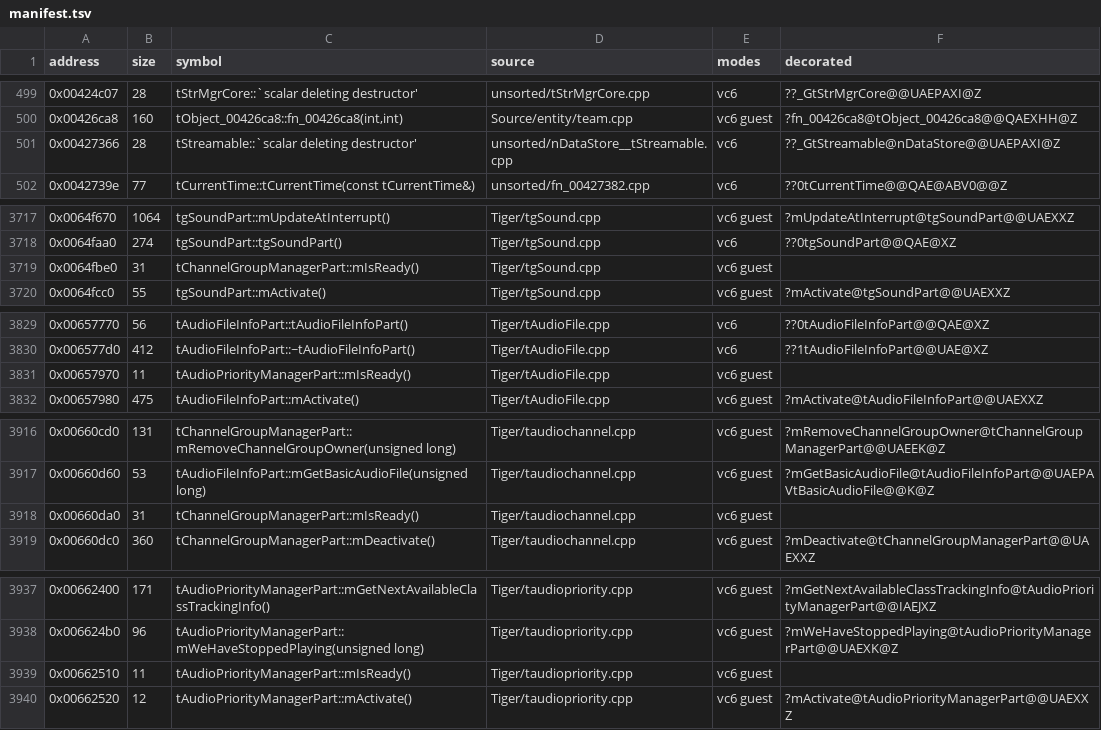
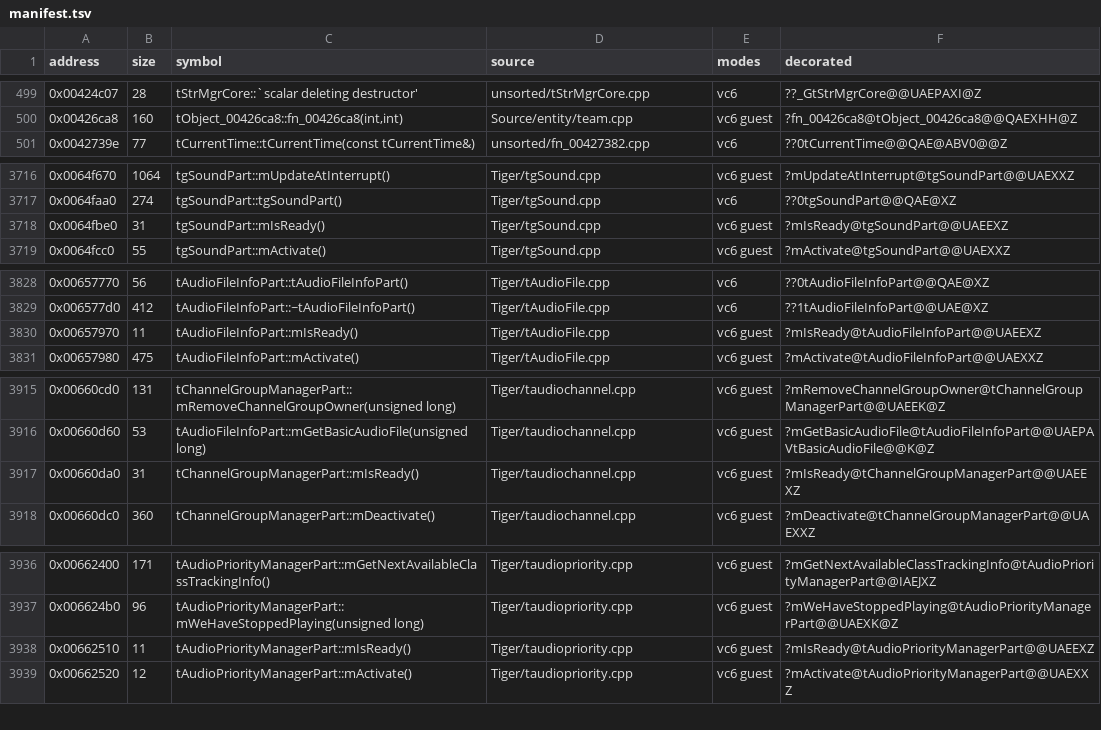
Before and after one commit to marinohardin/SFC2-decomp, a TSV file: op/manifest.tsv, drawn as a sheet; only a part is shown, gaps mark what is left out.

Commit message:
fix(op): one definition per symbol; let the gate release a function (#62)
* feat(harness): refuse one decorated name defined as no-duplicates in two units

A linker accepts one definition of a name. Two claims written under one class
name compile to the same decorated symbol, each a no-duplicates COMDAT; the
check only fired when the kinds differed. Report the same kind twice too.

* fix(op): give each part's mIsReady its own class

0x0064fbe0 sits in tgSoundPart's vftable (0x00798fb0) and 0x00657970 in
tAudioFileInfoPart's (0x007b73ec); both were written as another class's
mIsReady, so two units defined one decorated name. Each is now a member of the
class its vftable names, declared there.

* chore(analysis): record the symbols and manifest rows of the renamed mIsReady claims

* fix(op): give up the scalar deleting destructor of tStreamable (0x00427366)

It was claimed on a second definition of ~tStreamable, whose one definition is
0x006f8ed0; a linker accepts one definition of a name, and the original calls
the destructor out of line, which no unit that only declares it can reproduce.
The claim, its 28-byte exact matched-set entry, its symbol row and its
manifest row are removed together. scripts/check.sh's base gate reports the
dropped exact entry; no release route exists for an exact one.

* feat(harness): let the gate release a listed function

A function may have to be given up on purpose (two units define one symbol and
only one definition can exist), and the base gate refuses any exact function
that loses its claim. analysis/results/released.tsv lists such addresses with
a date and reason; the full verify, the no-compiler fallback in check.sh and
the progress gate do not hold them, print an INFO line for each use, and warn
about a listed address that is still exact. A malformed list is an error.

```diff
--- a/op/manifest.tsv
+++ b/op/manifest.tsv
@@ -500,3 +500,2 @@ address	size	symbol	source	modes	decorated
 0x00426ca8	160	tObject_00426ca8::fn_00426ca8(int,int)	Source/entity/team.cpp	vc6 guest	?fn_00426ca8@tObject_00426ca8@@QAEXHH@Z
-0x00427366	28	tStreamable::`scalar deleting destructor'	unsorted/nDataStore__tStreamable.cpp	vc6	??_GtStreamable@nDataStore@@UAEPAXI@Z
 0x0042739e	77	tCurrentTime::tCurrentTime(const tCurrentTime&)	unsorted/fn_00427382.cpp	vc6	??0tCurrentTime@@QAE@ABV0@@Z
@@ -3718,3 +3717,3 @@ address	size	symbol	source	modes	decorated
 0x0064faa0	274	tgSoundPart::tgSoundPart()	Tiger/tgSound.cpp	vc6	??0tgSoundPart@@QAE@XZ
-0x0064fbe0	31	tChannelGroupManagerPart::mIsReady()	Tiger/tgSound.cpp	vc6 guest	
+0x0064fbe0	31	tgSoundPart::mIsReady()	Tiger/tgSound.cpp	vc6 guest	?mIsReady@tgSoundPart@@UAEEXZ
 0x0064fcc0	55	tgSoundPart::mActivate()	Tiger/tgSound.cpp	vc6 guest	?mActivate@tgSoundPart@@UAEXXZ
@@ -3830,3 +3829,3 @@ address	size	symbol	source	modes	decorated
 0x006577d0	412	tAudioFileInfoPart::~tAudioFileInfoPart()	Tiger/tAudioFile.cpp	vc6	??1tAudioFileInfoPart@@UAE@XZ
-0x00657970	11	tAudioPriorityManagerPart::mIsReady()	Tiger/tAudioFile.cpp	vc6 guest	
+0x00657970	11	tAudioFileInfoPart::mIsReady()	Tiger/tAudioFile.cpp	vc6 guest	?mIsReady@tAudioFileInfoPart@@UAEEXZ
 0x00657980	475	tAudioFileInfoPart::mActivate()	Tiger/tAudioFile.cpp	vc6 guest	?mActivate@tAudioFileInfoPart@@UAEXXZ
@@ -3917,3 +3916,3 @@ address	size	symbol	source	modes	decorated
 0x00660d60	53	tAudioFileInfoPart::mGetBasicAudioFile(unsigned long)	Tiger/taudiochannel.cpp	vc6 guest	?mGetBasicAudioFile@tAudioFileInfoPart@@UAEPAVtBasicAudioFile@@K@Z
-0x00660da0	31	tChannelGroupManagerPart::mIsReady()	Tiger/taudiochannel.cpp	vc6 guest	
+0x00660da0	31	tChannelGroupManagerPart::mIsReady()	Tiger/taudiochannel.cpp	vc6 guest	?mIsReady@tChannelGroupManagerPart@@UAEEXZ
 0x00660dc0	360	tChannelGroupManagerPart::mDeactivate()	Tiger/taudiochannel.cpp	vc6 guest	?mDeactivate@tChannelGroupManagerPart@@UAEXXZ
@@ -3938,3 +3937,3 @@ address	size	symbol	source	modes	decorated
 0x006624b0	96	tAudioPriorityManagerPart::mWeHaveStoppedPlaying(unsigned long)	Tiger/taudiopriority.cpp	vc6 guest	?mWeHaveStoppedPlaying@tAudioPriorityManagerPart@@UAEXK@Z
-0x00662510	11	tAudioPriorityManagerPart::mIsReady()	Tiger/taudiopriority.cpp	vc6 guest	
+0x00662510	11	tAudioPriorityManagerPart::mIsReady()	Tiger/taudiopriority.cpp	vc6 guest	?mIsReady@tAudioPriorityManagerPart@@UAEEXZ
 0x00662520	12	tAudioPriorityManagerPart::mActivate()	Tiger/taudiopriority.cpp	vc6 guest	?mActivate@tAudioPriorityManagerPart@@UAEXXZ
```
Also changed, not shown: 17 other files.
